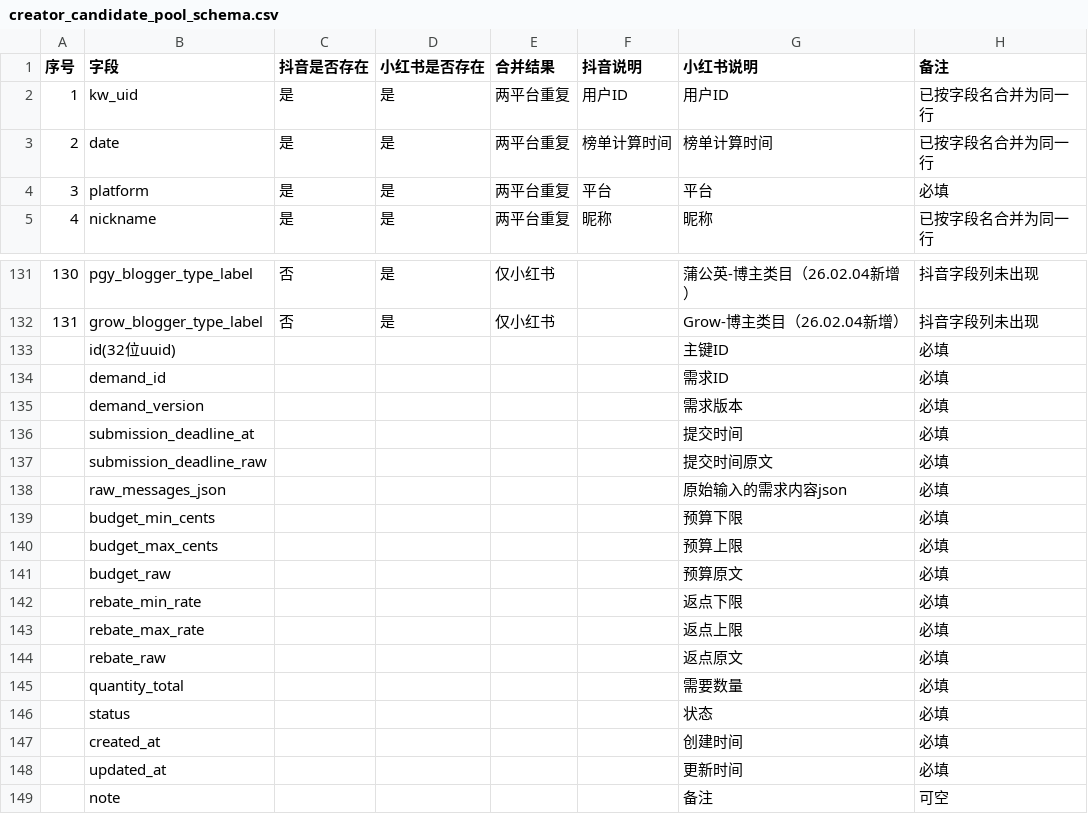
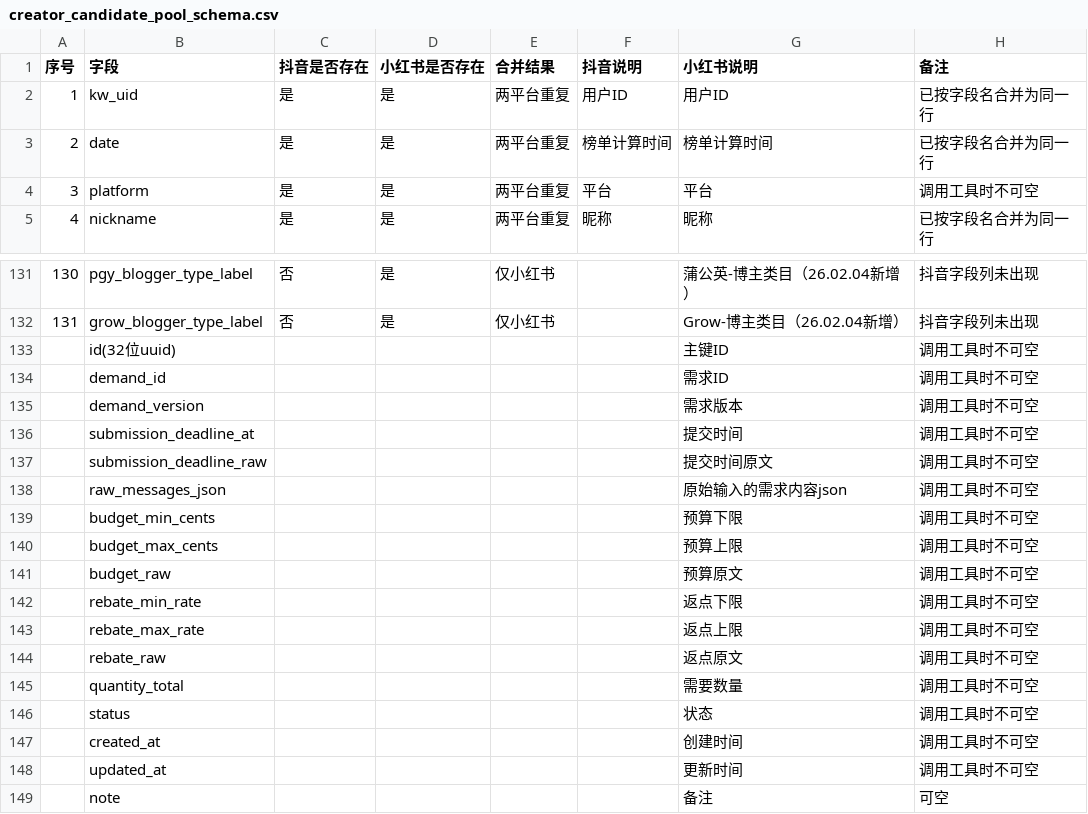
Before and after one commit to jasper11452/YPmcn, a CSV file: YPmcn/skills/media-assistant/references/creator_candidate_pool_schema.csv, drawn as a sheet; only a part is shown, gaps mark what is left out.

```diff
--- a/YPmcn/skills/media-assistant/references/creator_candidate_pool_schema.csv
+++ b/YPmcn/skills/media-assistant/references/creator_candidate_pool_schema.csv
@@ -3,3 +3,3 @@
 2,date,是,是,两平台重复,榜单计算时间,榜单计算时间,已按字段名合并为同一行
-3,platform,是,是,两平台重复,平台,平台,必填
+3,platform,是,是,两平台重复,平台,平台,调用工具时不可空
 4,nickname,是,是,两平台重复,昵称,昵称,已按字段名合并为同一行
@@ -132,18 +132,18 @@
 131,grow_blogger_type_label,否,是,仅小红书,,Grow-博主类目（26.02.04新增）,抖音字段列未出现
-,id(32位uuid),,,,,主键ID,必填
-,demand_id,,,,,需求ID,必填
-,demand_version,,,,,需求版本,必填
-,submission_deadline_at,,,,,提交时间,必填
-,submission_deadline_raw,,,,,提交时间原文,必填
-,raw_messages_json,,,,,原始输入的需求内容json,必填
-,budget_min_cents,,,,,预算下限,必填
-,budget_max_cents,,,,,预算上限,必填
-,budget_raw,,,,,预算原文,必填
-,rebate_min_rate,,,,,返点下限,必填
-,rebate_max_rate,,,,,返点上限,必填
-,rebate_raw,,,,,返点原文,必填
-,quantity_total,,,,,需要数量,必填
-,status,,,,,状态,必填
-,created_at,,,,,创建时间,必填
-,updated_at,,,,,更新时间,必填
+,id(32位uuid),,,,,主键ID,调用工具时不可空
+,demand_id,,,,,需求ID,调用工具时不可空
+,demand_version,,,,,需求版本,调用工具时不可空
+,submission_deadline_at,,,,,提交时间,调用工具时不可空
+,submission_deadline_raw,,,,,提交时间原文,调用工具时不可空
+,raw_messages_json,,,,,原始输入的需求内容json,调用工具时不可空
+,budget_min_cents,,,,,预算下限,调用工具时不可空
+,budget_max_cents,,,,,预算上限,调用工具时不可空
+,budget_raw,,,,,预算原文,调用工具时不可空
+,rebate_min_rate,,,,,返点下限,调用工具时不可空
+,rebate_max_rate,,,,,返点上限,调用工具时不可空
+,rebate_raw,,,,,返点原文,调用工具时不可空
+,quantity_total,,,,,需要数量,调用工具时不可空
+,status,,,,,状态,调用工具时不可空
+,created_at,,,,,创建时间,调用工具时不可空
+,updated_at,,,,,更新时间,调用工具时不可空
 ,note,,,,,备注,可空
```
Also changed, not shown: 30 other files.
